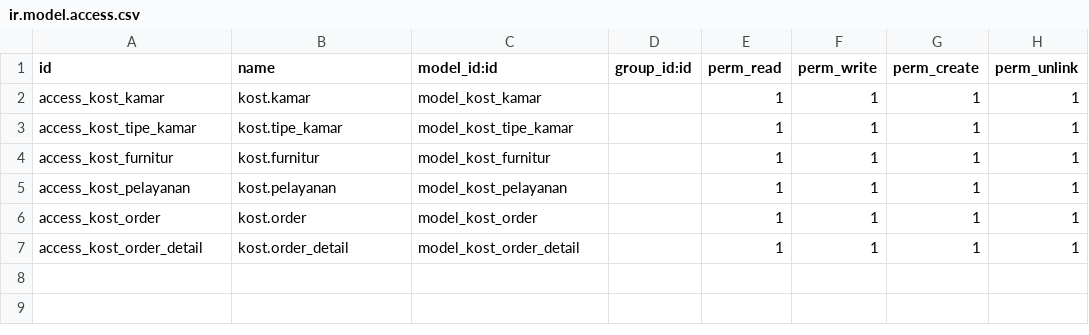
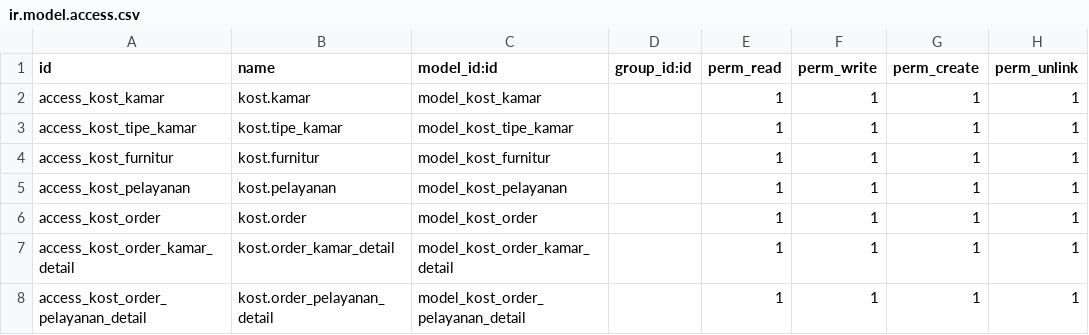
Before and after one commit to AdityaSeptianYudhistira/sewa_kost, a CSV file: security/ir.model.access.csv, drawn as a sheet.

```diff
--- a/security/ir.model.access.csv
+++ b/security/ir.model.access.csv
@@ -6,2 +6,3 @@ access_kost_pelayanan,kost.pelayanan,model_kost_pelayanan,,1,1,1,1
 access_kost_order,kost.order,model_kost_order,,1,1,1,1
-access_kost_order_detail,kost.order_detail,model_kost_order_detail,,1,1,1,1
+access_kost_order_kamar_detail,kost.order_kamar_detail,model_kost_order_kamar_detail,,1,1,1,1
+access_kost_order_pelayanan_detail,kost.order_pelayanan_detail,model_kost_order_pelayanan_detail,,1,1,1,1
```
Also changed, not shown: 4 other files.
